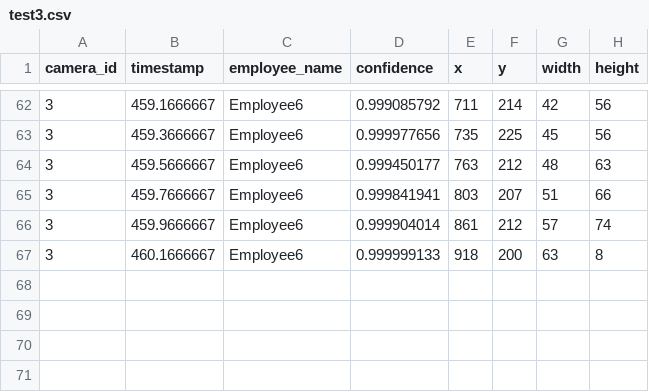
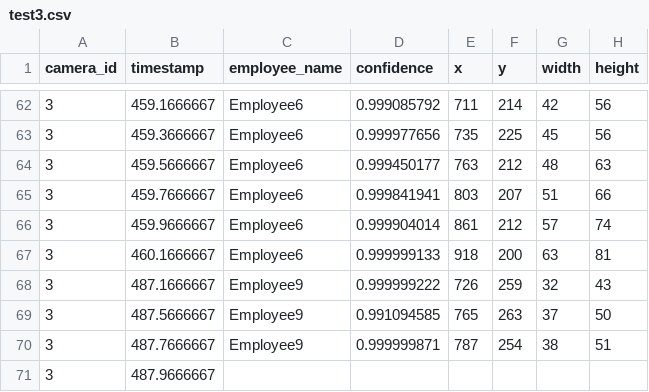
Before and after one commit to cinderellab/Vision-Based-Attendance-Tracker, a CSV file: Attendance_Logic_Module/test3.csv, drawn as a sheet; only a part is shown, gaps mark what is left out.

Commit message:
Fixes #63

```diff
--- a/Attendance_Logic_Module/test3.csv
+++ b/Attendance_Logic_Module/test3.csv
@@ -66,2 +66,6 @@ camera_id,timestamp,employee_name,confidence,x,y,width,height
 3,459.9666667,Employee6,0.999904014,861,212,57,74
-3,460.1666667,Employee6,0.999999133,918,200,63,8
+3,460.1666667,Employee6,0.999999133,918,200,63,81
+3,487.1666667,Employee9,0.999999222,726,259,32,43
+3,487.5666667,Employee9,0.991094585,765,263,37,50
+3,487.7666667,Employee9,0.999999871,787,254,38,51
+3,487.9666667
```
